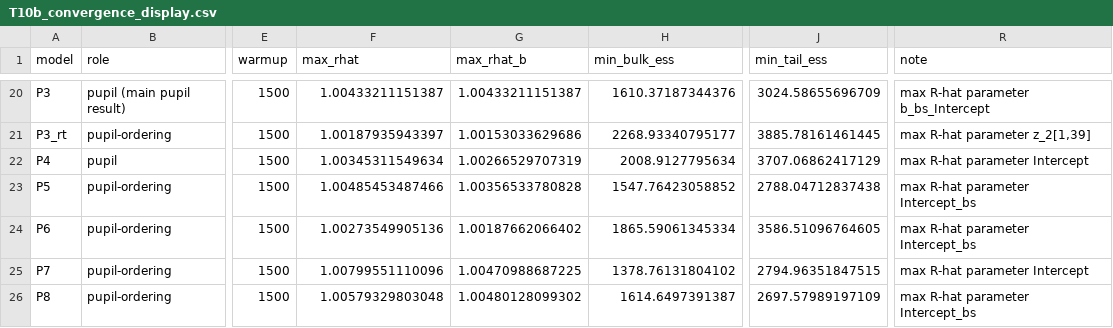
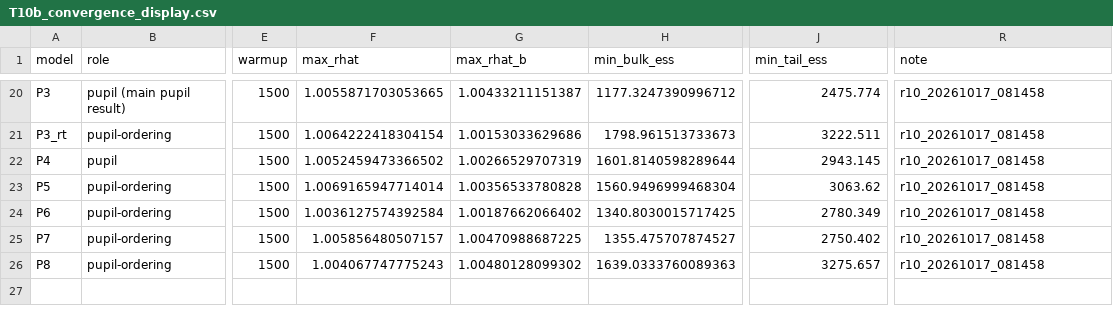
Before and after one commit to mohdasti/modeling-pupil-DDM, a CSV file: output/ddm_refits/runs/final_20261016/tables/final/T10b_convergence_display.csv, drawn as a sheet; only a part is shown, gaps mark what is left out; the diff covers the shown part only; the diff names each change by its address in the sheet, - before the commit and + after, or states it on an @@ line.

```diff
--- a/output/ddm_refits/runs/final_20261016/tables/final/T10b_convergence_display.csv
+++ b/output/ddm_refits/runs/final_20261016/tables/final/T10b_convergence_display.csv
-F20 (max_rhat): 1.00433211151387
+F20 (max_rhat): 1.0055871703053665
-H20 (min_bulk_ess): 1610.37187344376
+H20 (min_bulk_ess): 1177.3247390996712
-J20 (min_tail_ess): 3024.58655696709
+J20 (min_tail_ess): 2475.774
-R20 (note): max R-hat parameter b_bs_Intercept
+R20 (note): r10_20261017_081458
-F21 (max_rhat): 1.00187935943397
+F21 (max_rhat): 1.0064222418304154
-H21 (min_bulk_ess): 2268.93340795177
+H21 (min_bulk_ess): 1798.961513733673
-J21 (min_tail_ess): 3885.78161461445
+J21 (min_tail_ess): 3222.511
-R21 (note): max R-hat parameter z_2[1,39]
+R21 (note): r10_20261017_081458
-F22 (max_rhat): 1.00345311549634
+F22 (max_rhat): 1.0052459473366502
-H22 (min_bulk_ess): 2008.9127795634
+H22 (min_bulk_ess): 1601.8140598289644
-J22 (min_tail_ess): 3707.06862417129
+J22 (min_tail_ess): 2943.145
-R22 (note): max R-hat parameter Intercept
+R22 (note): r10_20261017_081458
-F23 (max_rhat): 1.00485453487466
+F23 (max_rhat): 1.0069165947714014
-H23 (min_bulk_ess): 1547.76423058852
+H23 (min_bulk_ess): 1560.9496999468304
-J23 (min_tail_ess): 2788.04712837438
+J23 (min_tail_ess): 3063.62
-R23:R24 (note): max R-hat parameter Intercept_bs
+R23:R24 (note): r10_20261017_081458
-F24 (max_rhat): 1.00273549905136
+F24 (max_rhat): 1.0036127574392584
-H24 (min_bulk_ess): 1865.59061345334
+H24 (min_bulk_ess): 1340.8030015717425
-J24 (min_tail_ess): 3586.51096764605
+J24 (min_tail_ess): 2780.349
-F25 (max_rhat): 1.00799551110096
+F25 (max_rhat): 1.005856480507157
-H25 (min_bulk_ess): 1378.76131804102
+H25 (min_bulk_ess): 1355.475707874527
-J25 (min_tail_ess): 2794.96351847515
+J25 (min_tail_ess): 2750.402
-R25 (note): max R-hat parameter Intercept
+R25 (note): r10_20261017_081458
-F26 (max_rhat): 1.00579329803048
+F26 (max_rhat): 1.004067747775243
-H26 (min_bulk_ess): 1614.6497391387
+H26 (min_bulk_ess): 1639.0333760089363
-J26 (min_tail_ess): 2697.57989197109
+J26 (min_tail_ess): 3275.657
-R26 (note): max R-hat parameter Intercept_bs
+R26 (note): r10_20261017_081458
```
Also changed, not shown: 33 edited cells elsewhere in this file, 9 other files.
